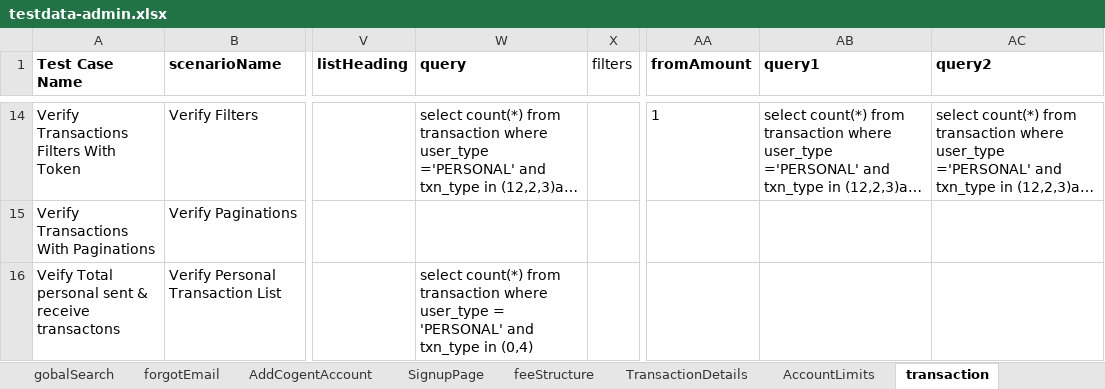
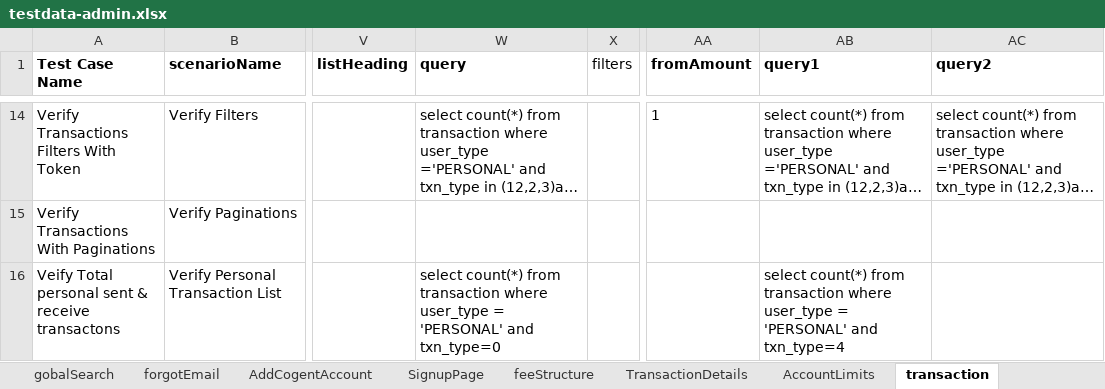
Before and after one commit to RameshNaikRR/Automation, an Excel workbook: Web/coyni/resources/testdata-admin.xlsx, sheet transaction, drawn as a sheet; only a part is shown, gaps mark what is left out; long unchanged cells end in …; values as stored, in another font and other column widths than the file's, no borders; the diff names each change by its address in the sheet, - before the commit and + after, or states it on an @@ line.

Commit message:
added prefix method in profile-personals

```diff
--- a/Web/coyni/resources/testdata-admin.xlsx (sheet transaction)
+++ b/Web/coyni/resources/testdata-admin.xlsx (sheet transaction)
-W16 (query): …'PERSONAL' and txn_type in (0,4)
+W16 (query): …'PERSONAL' and txn_type=0
-AB16 (query1): (empty)
+AB16 (query1): select count(*) from transaction where user_type = 'PERSONAL' and txn_type=4
```
Also changed, not shown: sheet profilesIndividuals, Web/coyni/resources/TestScript-admin.xlsx, 4 other files.
